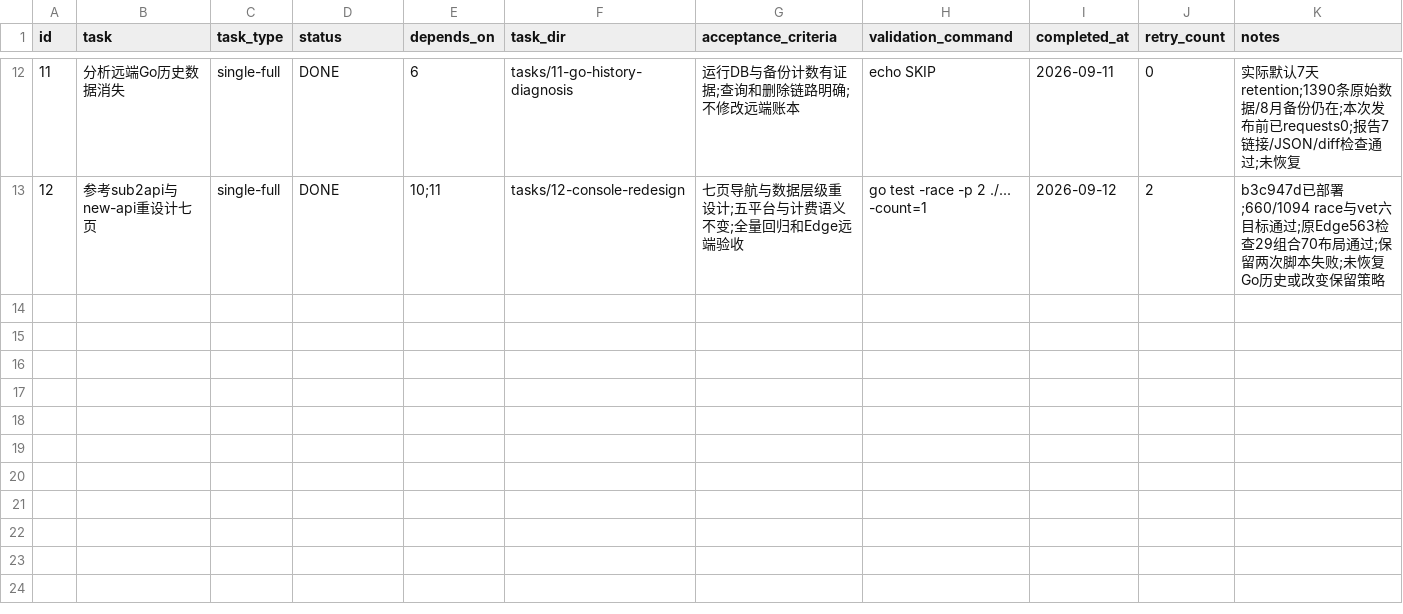
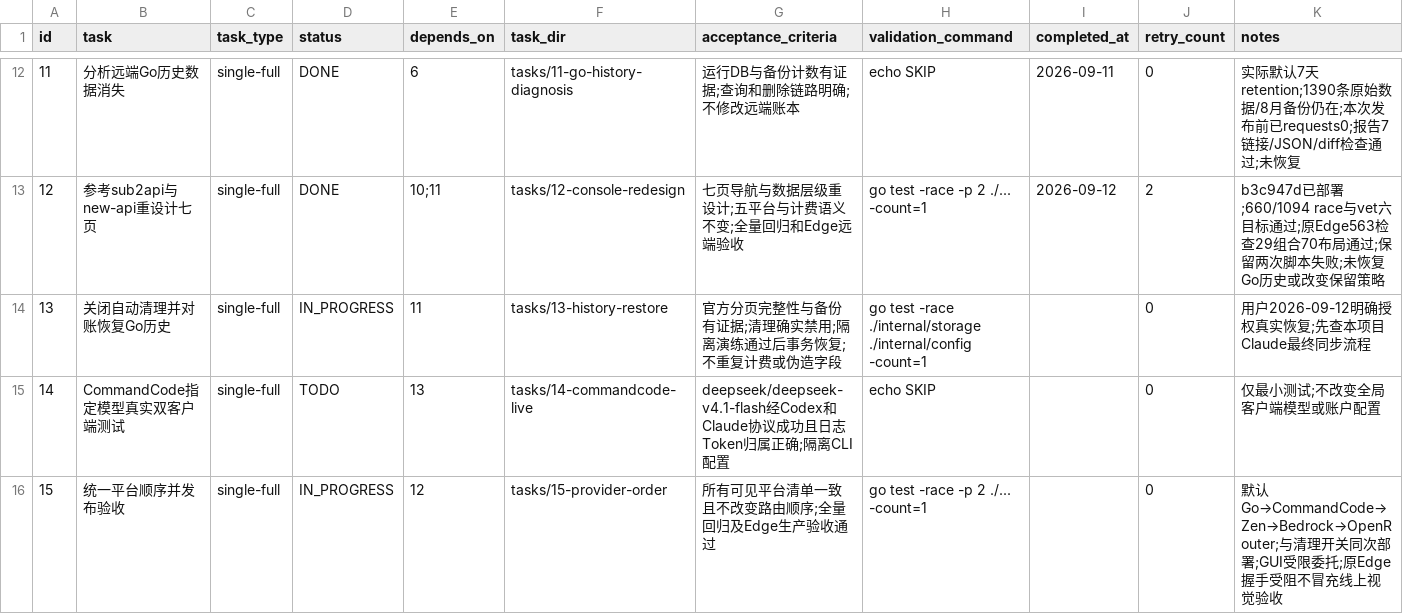
Before and after one commit to goodnightzsj/oc-go-cc, a CSV file: .codex-tasks/20260910-platform-integration/SUBTASKS.csv, drawn as a sheet; only a part is shown, gaps mark what is left out; the diff names each change by its address in the sheet, - before the commit and + after, or states it on an @@ line.

Commit message:
fix: allow disabling history cleanup and prioritize platform display

```diff
--- a/.codex-tasks/20260910-platform-integration/SUBTASKS.csv
+++ b/.codex-tasks/20260910-platform-integration/SUBTASKS.csv
+row 14: 13 | 关闭自动清理并对账恢复Go历史 | single-full | IN_PROGRESS | 11 | tasks/13-history-restore | 官方分页完整性与备份有证据;清理确实禁用;隔离演练通过后事务恢复;不重复计费或伪造字段 | go test -race ./internal/storage ./internal/config -count=1 |  | 0 | 用户2026-09-12明确授权真实恢复;先查本项目Claude最终同步流程
+row 15: 14 | CommandCode指定模型真实双客户端测试 | single-full | TODO | 13 | tasks/14-commandcode-live | deepseek/deepseek-v4.1-flash经Codex和Claude协议成功且日志Token归属正确;隔离CLI配置 | echo SKIP |  | 0 | 仅最小测试;不改变全局客户端模型或账户配置
+row 16: 15 | 统一平台顺序并发布验收 | single-full | IN_PROGRESS | 12 | tasks/15-provider-order | 所有可见平台清单一致且不改变路由顺序;全量回归及Edge生产验收通过 | go test -race -p 2 ./... -count=1 |  | 0 | 默认Go→CommandCode→Zen→Bedrock→OpenRouter;与清理开关同次部署;GUI受限委托;原Edge握手受阻不冒充线上视觉验收
```
Also changed, not shown: 32 other files.
